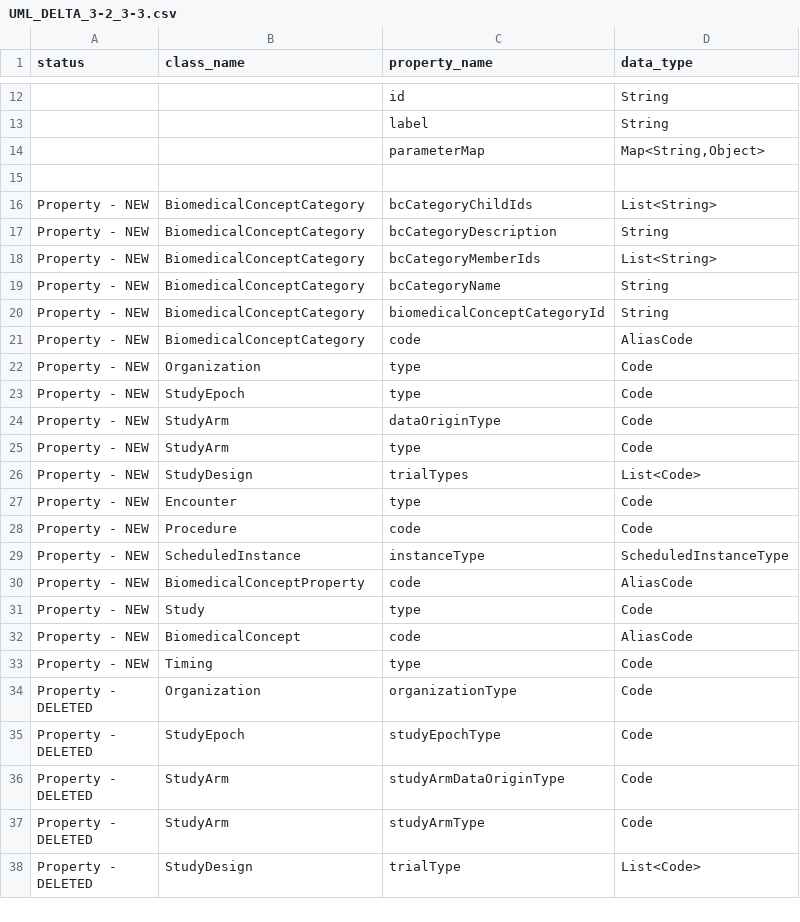
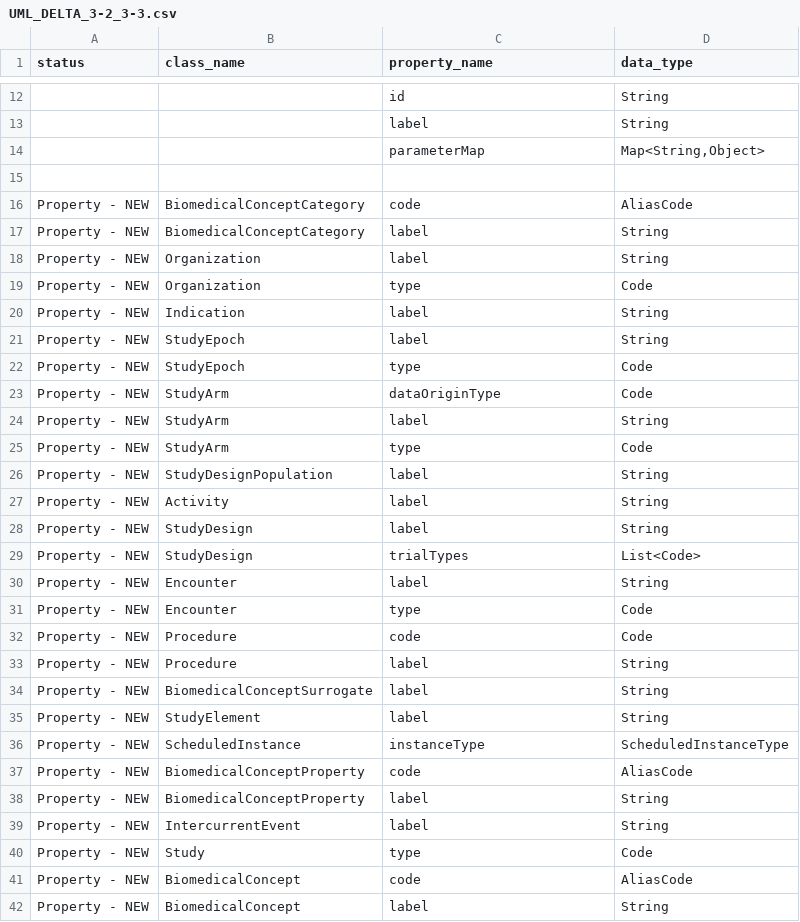
Before and after one commit to cdisc-org/DDF-RA, a CSV file: Deliverables/UML/UML_DELTA_3-2_3-3.csv, drawn as a sheet; only a part is shown, gaps mark what is left out; the shorter side is filled out with more unchanged rows; removed rows and columns are numbered as before the commit, all else as after; the diff covers the shown part only; the diff names each change by its address in the sheet, - before the commit and + after, or states it on an @@ line.

Commit message:
Correct presence of extra file

```diff
--- a/Deliverables/UML/UML_DELTA_3-2_3-3.csv
+++ b/Deliverables/UML/UML_DELTA_3-2_3-3.csv
-row 16: Property - NEW | BiomedicalConceptCategory | bcCategoryChildIds | List<String>
-row 17: Property - NEW | BiomedicalConceptCategory | bcCategoryDescription | String
-row 18: Property - NEW | BiomedicalConceptCategory | bcCategoryMemberIds | List<String>
-row 19: Property - NEW | BiomedicalConceptCategory | bcCategoryName | String
-row 20: Property - NEW | BiomedicalConceptCategory | biomedicalConceptCategoryId | String
+row 17: Property - NEW | BiomedicalConceptCategory | label | String
+row 18: Property - NEW | Organization | label | String
+row 20: Property - NEW | Indication | label | String
+row 21: Property - NEW | StudyEpoch | label | String
+row 24: Property - NEW | StudyArm | label | String
+row 26: Property - NEW | StudyDesignPopulation | label | String
+row 27: Property - NEW | Activity | label | String
+row 28: Property - NEW | StudyDesign | label | String
+row 30: Property - NEW | Encounter | label | String
+row 33: Property - NEW | Procedure | label | String
+row 34: Property - NEW | BiomedicalConceptSurrogate | label | String
+row 35: Property - NEW | StudyElement | label | String
+row 38: Property - NEW | BiomedicalConceptProperty | label | String
+row 39: Property - NEW | IntercurrentEvent | label | String
+row 42: Property - NEW | BiomedicalConcept | label | String
```
Also changed, not shown: 3 added rows elsewhere in this file.
